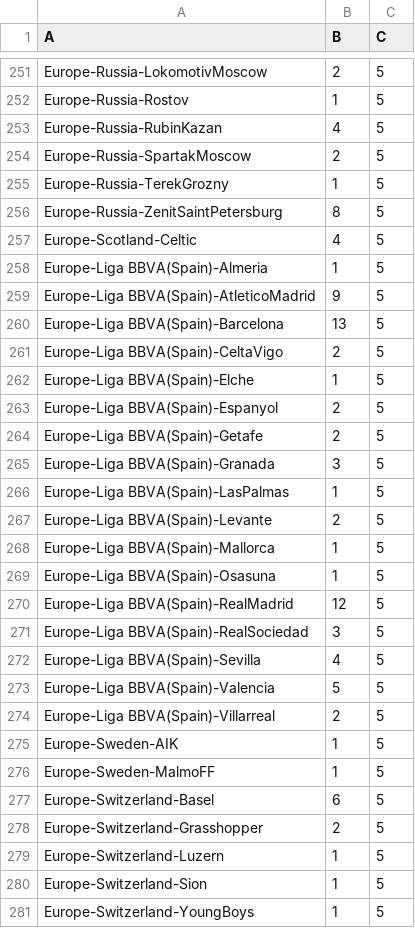
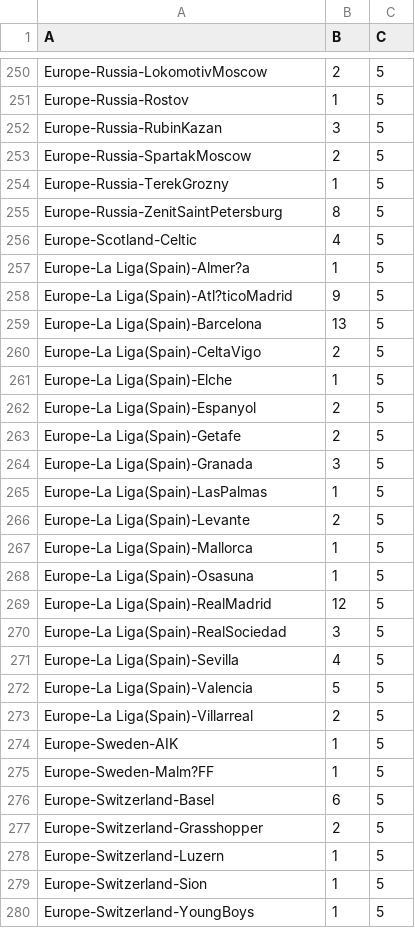
Before and after one commit to wqchen68/fansboard, a CSV file: public/worldcup/club/visit-sequences.csv, drawn as a sheet; only a part is shown, gaps mark what is left out; the diff covers the shown part only.

```diff
--- a/public/worldcup/club/visit-sequences.csv
+++ b/public/worldcup/club/visit-sequences.csv
@@ -252,3 +251,3 @@ Europe-Russia-LokomotivMoscow,2,5
 Europe-Russia-Rostov,1,5
-Europe-Russia-RubinKazan,4,5
+Europe-Russia-RubinKazan,3,5
 Europe-Russia-SpartakMoscow,2,5
@@ -257,21 +256,21 @@ Europe-Russia-ZenitSaintPetersburg,8,5
 Europe-Scotland-Celtic,4,5
-Europe-Liga BBVA(Spain)-Almeria,1,5
-Europe-Liga BBVA(Spain)-AtleticoMadrid,9,5
-Europe-Liga BBVA(Spain)-Barcelona,13,5
-Europe-Liga BBVA(Spain)-CeltaVigo,2,5
-Europe-Liga BBVA(Spain)-Elche,1,5
-Europe-Liga BBVA(Spain)-Espanyol,2,5
-Europe-Liga BBVA(Spain)-Getafe,2,5
-Europe-Liga BBVA(Spain)-Granada,3,5
-Europe-Liga BBVA(Spain)-LasPalmas,1,5
-Europe-Liga BBVA(Spain)-Levante,2,5
-Europe-Liga BBVA(Spain)-Mallorca,1,5
-Europe-Liga BBVA(Spain)-Osasuna,1,5
-Europe-Liga BBVA(Spain)-RealMadrid,12,5
-Europe-Liga BBVA(Spain)-RealSociedad,3,5
-Europe-Liga BBVA(Spain)-Sevilla,4,5
-Europe-Liga BBVA(Spain)-Valencia,5,5
-Europe-Liga BBVA(Spain)-Villarreal,2,5
+Europe-La Liga(Spain)-Almer?a,1,5
+Europe-La Liga(Spain)-Atl?ticoMadrid,9,5
+Europe-La Liga(Spain)-Barcelona,13,5
+Europe-La Liga(Spain)-CeltaVigo,2,5
+Europe-La Liga(Spain)-Elche,1,5
+Europe-La Liga(Spain)-Espanyol,2,5
+Europe-La Liga(Spain)-Getafe,2,5
+Europe-La Liga(Spain)-Granada,3,5
+Europe-La Liga(Spain)-LasPalmas,1,5
+Europe-La Liga(Spain)-Levante,2,5
+Europe-La Liga(Spain)-Mallorca,1,5
+Europe-La Liga(Spain)-Osasuna,1,5
+Europe-La Liga(Spain)-RealMadrid,12,5
+Europe-La Liga(Spain)-RealSociedad,3,5
+Europe-La Liga(Spain)-Sevilla,4,5
+Europe-La Liga(Spain)-Valencia,5,5
+Europe-La Liga(Spain)-Villarreal,2,5
 Europe-Sweden-AIK,1,5
-Europe-Sweden-MalmoFF,1,5
+Europe-Sweden-Malm?FF,1,5
 Europe-Switzerland-Basel,6,5
```
Also changed, not shown: 1 added row, 2 removed rows, 5 moved rows and 31 edited cells elsewhere in this file, 9 other files.
